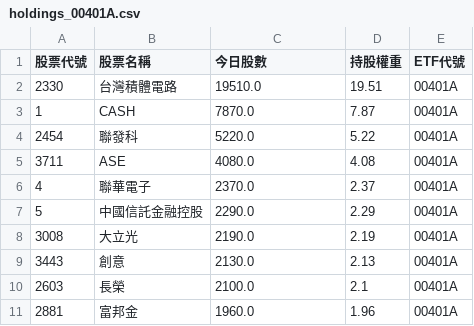
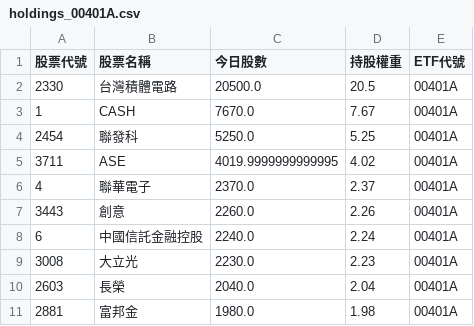
Before and after one commit to caesar263/my-etf-tracker, a CSV file: holdings_00401A.csv, drawn as a sheet.

```diff
--- a/holdings_00401A.csv
+++ b/holdings_00401A.csv
@@ -1,11 +1,11 @@
 股票代號,股票名稱,今日股數,持股權重,ETF代號
-2330,台灣積體電路,19510.0,19.51,00401A
-1,CASH,7870.0,7.87,00401A
-2454,聯發科,5220.0,5.22,00401A
-3711,ASE,4080.0,4.08,00401A
+2330,台灣積體電路,20500.0,20.5,00401A
+1,CASH,7670.0,7.67,00401A
+2454,聯發科,5250.0,5.25,00401A
+3711,ASE,4019.9999999999995,4.02,00401A
 4,聯華電子,2370.0,2.37,00401A
-5,中國信託金融控股,2290.0,2.29,00401A
-3008,大立光,2190.0,2.19,00401A
-3443,創意,2130.0,2.13,00401A
-2603,長榮,2100.0,2.1,00401A
-2881,富邦金,1960.0,1.96,00401A
+3443,創意,2260.0,2.26,00401A
+6,中國信託金融控股,2240.0,2.24,00401A
+3008,大立光,2230.0,2.23,00401A
+2603,長榮,2040.0,2.04,00401A
+2881,富邦金,1980.0,1.98,00401A
```
Also changed, not shown: final_analysis.csv, holdings_00988A.csv, 14 other files.
